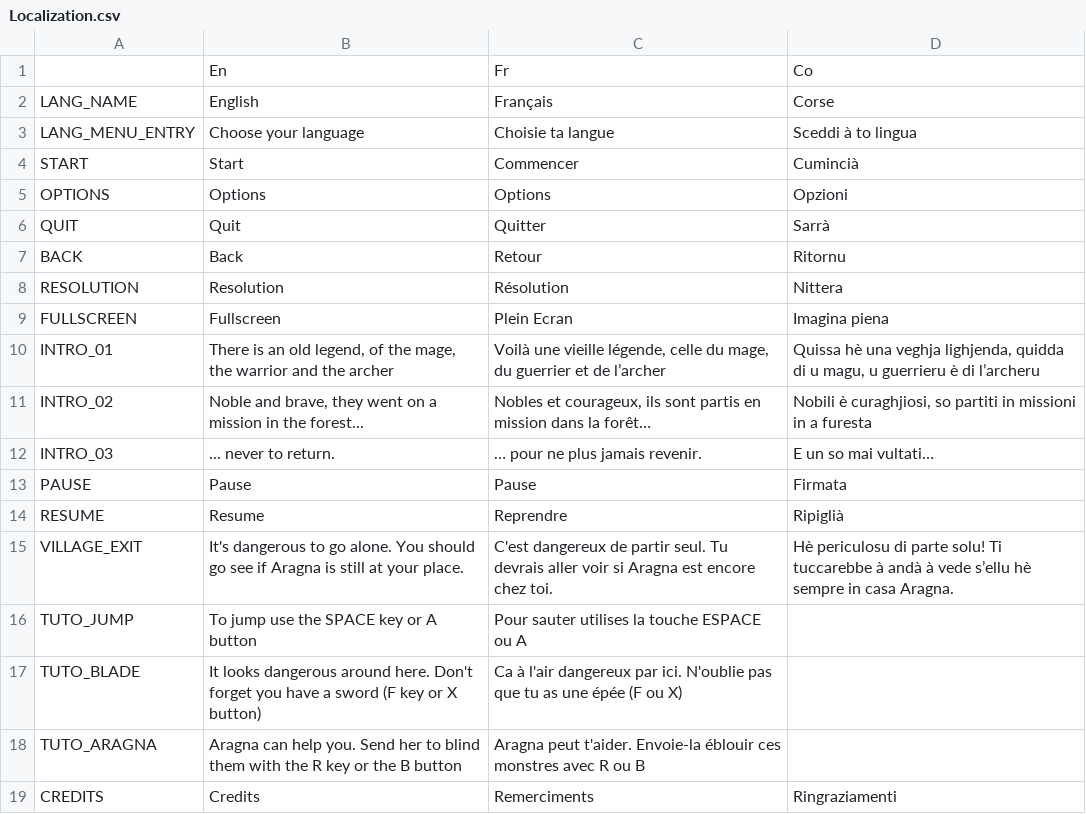
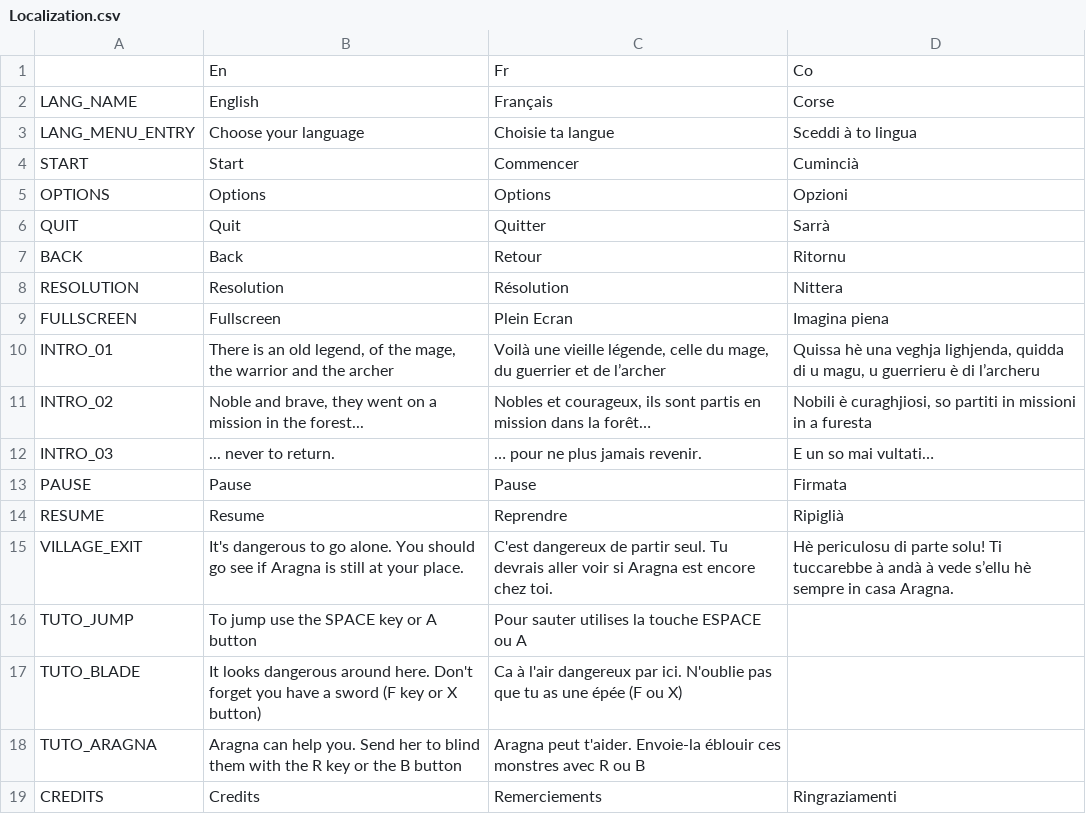
Before and after one commit to remibodin/CGW-GameFactory, a CSV file: ExternalAssets/Configurations/Localization.csv, drawn as a sheet.

Commit message:
Correction faute orthographe

```diff
--- a/ExternalAssets/Configurations/Localization.csv
+++ b/ExternalAssets/Configurations/Localization.csv
@@ -18,2 +18,2 @@ TUTO_BLADE, "It looks dangerous around here. Don't forget you have a sword (F ke
 TUTO_ARAGNA, "Aragna can help you. Send her to blind them with the R key or the B button","Aragna peut t'aider. Envoie-la éblouir ces monstres avec R ou B",
-CREDITS,Credits,Remerciments,Ringraziamenti
+CREDITS,Credits,Remerciements,Ringraziamenti
```
